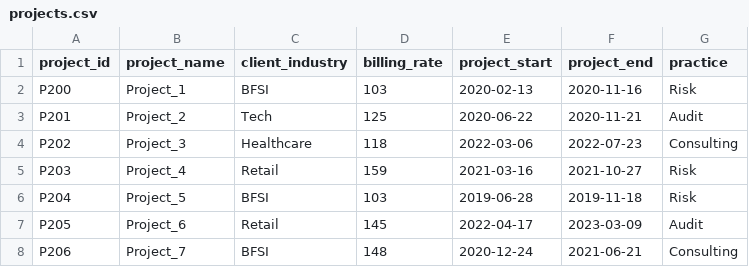
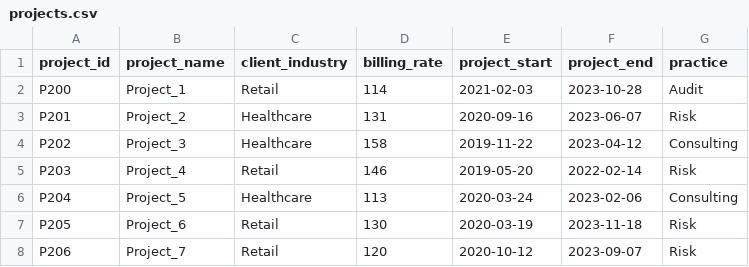
Before and after one commit to k-rajora/Revnue-anlysis-data, a CSV file: dataset01/projects.csv, drawn as a sheet; only a part is shown; the diff covers the shown part only.

```diff
--- a/dataset01/projects.csv
+++ b/dataset01/projects.csv
@@ -1,8 +1,8 @@
 project_id,project_name,client_industry,billing_rate,project_start,project_end,practice
-P200,Project_1,BFSI,103,2020-02-13,2020-11-16,Risk
-P201,Project_2,Tech,125,2020-06-22,2020-11-21,Audit
-P202,Project_3,Healthcare,118,2022-03-06,2022-07-23,Consulting
-P203,Project_4,Retail,159,2021-03-16,2021-10-27,Risk
-P204,Project_5,BFSI,103,2019-06-28,2019-11-18,Risk
-P205,Project_6,Retail,145,2022-04-17,2023-03-09,Audit
-P206,Project_7,BFSI,148,2020-12-24,2021-06-21,Consulting
+P200,Project_1,Retail,114,2021-02-03,2023-10-28,Audit
+P201,Project_2,Healthcare,131,2020-09-16,2023-06-07,Risk
+P202,Project_3,Healthcare,158,2019-11-22,2023-04-12,Consulting
+P203,Project_4,Retail,146,2019-05-20,2022-02-14,Risk
+P204,Project_5,Healthcare,113,2020-03-24,2023-02-06,Consulting
+P205,Project_6,Retail,130,2020-03-19,2023-11-18,Risk
+P206,Project_7,Retail,120,2020-10-12,2023-09-07,Risk
```
Also changed, not shown: 121 edited cells elsewhere in this file, 1 other file.
